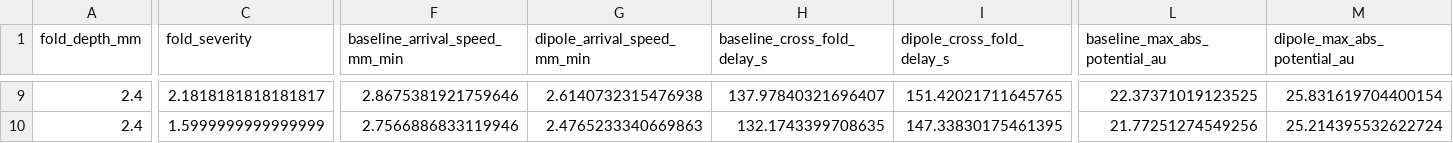
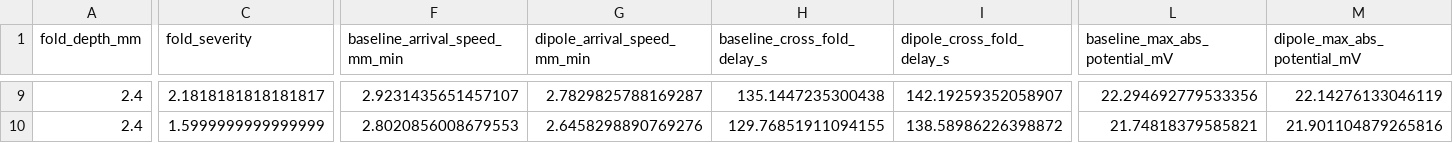
Before and after one commit to squareshorts/csd-sulcus-model, a CSV file: outputs/surface_mechanistic_study/mechanistic_geometry_sweep.csv, drawn as a sheet; only a part is shown, gaps mark what is left out; the diff covers the shown part only; the diff names each change by its address in the sheet, - before the commit and + after, or states it on an @@ line.

```diff
--- a/outputs/surface_mechanistic_study/mechanistic_geometry_sweep.csv
+++ b/outputs/surface_mechanistic_study/mechanistic_geometry_sweep.csv
-L1: baseline_max_abs_potential_au
+L1: baseline_max_abs_potential_mV
-M1: dipole_max_abs_potential_au
+M1: dipole_max_abs_potential_mV
-F9 (baseline_arrival_speed_mm_min): 2.8675381921759646
+F9 (baseline_arrival_speed_mm_min): 2.9231435651457107
-G9 (dipole_arrival_speed_mm_min): 2.6140732315476938
+G9 (dipole_arrival_speed_mm_min): 2.7829825788169287
-H9 (baseline_cross_fold_delay_s): 137.97840321696407
+H9 (baseline_cross_fold_delay_s): 135.1447235300438
-I9 (dipole_cross_fold_delay_s): 151.42021711645765
+I9 (dipole_cross_fold_delay_s): 142.19259352058907
-L9 (baseline_max_abs_potential_mV): 22.37371019123525
+L9 (baseline_max_abs_potential_mV): 22.294692779533356
-M9 (dipole_max_abs_potential_mV): 25.831619704400154
+M9 (dipole_max_abs_potential_mV): 22.14276133046119
-F10 (baseline_arrival_speed_mm_min): 2.7566886833119946
+F10 (baseline_arrival_speed_mm_min): 2.8020856008679553
-G10 (dipole_arrival_speed_mm_min): 2.4765233340669863
+G10 (dipole_arrival_speed_mm_min): 2.6458298890769276
-H10 (baseline_cross_fold_delay_s): 132.1743399708635
+H10 (baseline_cross_fold_delay_s): 129.76851911094155
-I10 (dipole_cross_fold_delay_s): 147.33830175461395
+I10 (dipole_cross_fold_delay_s): 138.58986226398872
-L10 (baseline_max_abs_potential_mV): 21.77251274549256
+L10 (baseline_max_abs_potential_mV): 21.74818379585821
-M10 (dipole_max_abs_potential_mV): 25.214395532622724
+M10 (dipole_max_abs_potential_mV): 21.901104879265816
```
Also changed, not shown: 128 edited cells elsewhere in this file, outputs/surface_mechanistic_study/mechanistic_representative_summary.csv, 27 other files.
